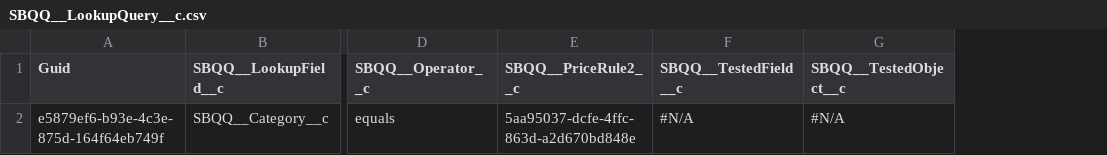
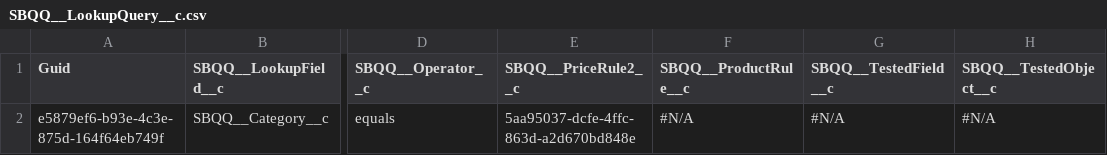
Before and after one commit to lzhdanovich/athenaPhase1-12.8, a CSV file: SBQQ__LookupQuery__c.csv, drawn as a sheet; only a part is shown, gaps mark what is left out; the diff names each change by its address in the sheet, - before the commit and + after, or states it on an @@ line.

Commit message:
saving audit fields

```diff
--- a/SBQQ__LookupQuery__c.csv
+++ b/SBQQ__LookupQuery__c.csv
+column F (SBQQ__ProductRule__c), row 2: #N/A
```
Also changed, not shown: 5 other files.
